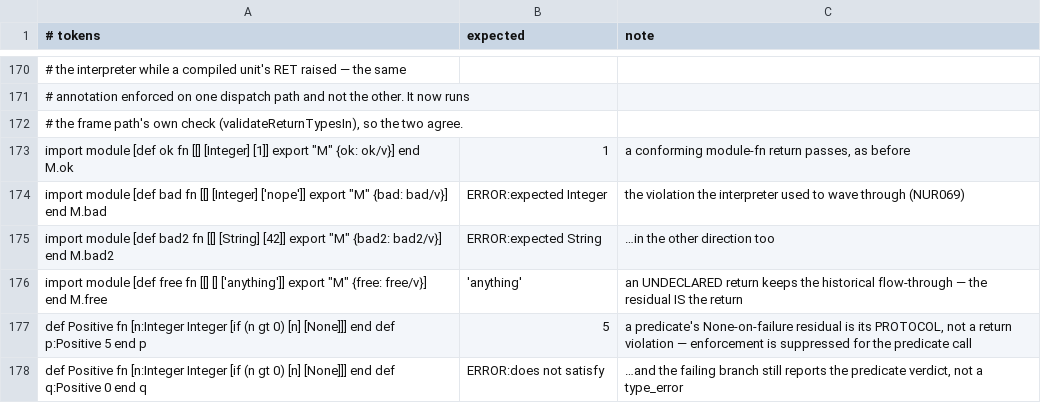
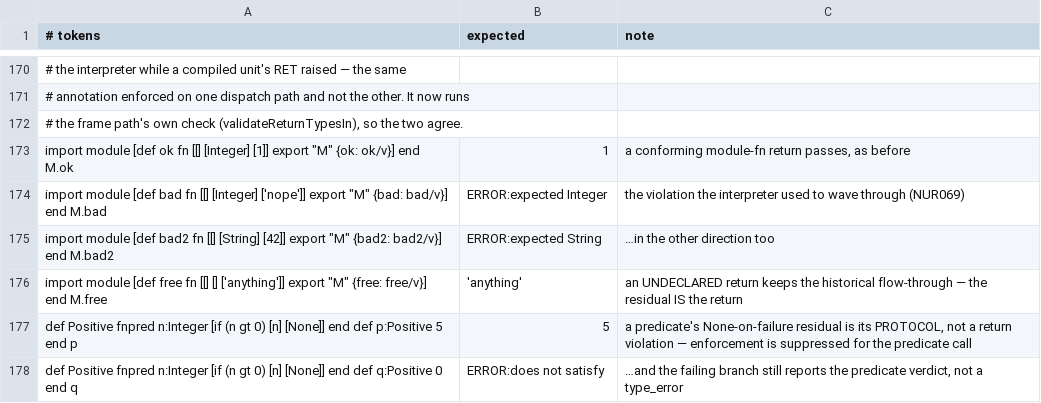
Before and after one commit to boru-lang/boru, a TSV file: lang/spec/record.tsv, drawn as a sheet; only a part is shown, gaps mark what is left out.

```diff
--- a/lang/spec/record.tsv
+++ b/lang/spec/record.tsv
@@ -176,3 +176,3 @@ import module [def bad2 fn [[] [String] [42]] export "M" {bad2: bad2/v}] end M.b
 import module [def free fn [[] [] ['anything']] export "M" {free: free/v}] end M.free	'anything'	an UNDECLARED return keeps the historical flow-through — the residual IS the return
-def Positive fn [n:Integer Integer [if (n gt 0) [n] [None]]] end def p:Positive 5 end p	5	a predicate's None-on-failure residual is its PROTOCOL, not a return violation — enforcement is suppressed for the predicate call
-def Positive fn [n:Integer Integer [if (n gt 0) [n] [None]]] end def q:Positive 0 end q	ERROR:does not satisfy	…and the failing branch still reports the predicate verdict, not a type_error
+def Positive fnpred n:Integer [if (n gt 0) [n] [None]] end def p:Positive 5 end p	5	a predicate's None-on-failure residual is its PROTOCOL, not a return violation — enforcement is suppressed for the predicate call
+def Positive fnpred n:Integer [if (n gt 0) [n] [None]] end def q:Positive 0 end q	ERROR:does not satisfy	…and the failing branch still reports the predicate verdict, not a type_error
```
Also changed, not shown: lang/spec/compare.tsv, lang/spec/edge-types-2.tsv, 50 other files.
